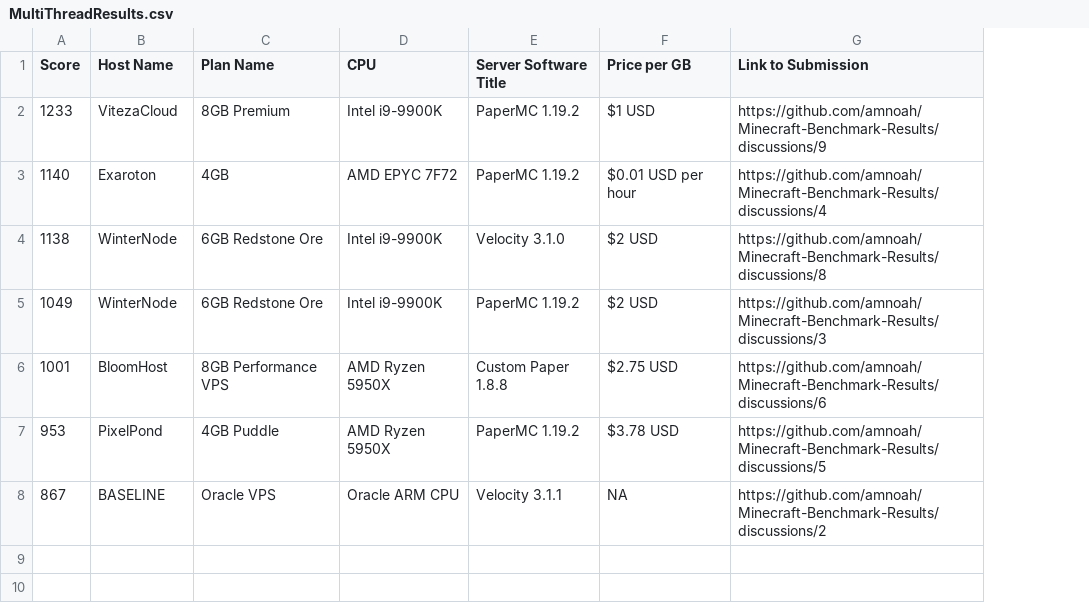
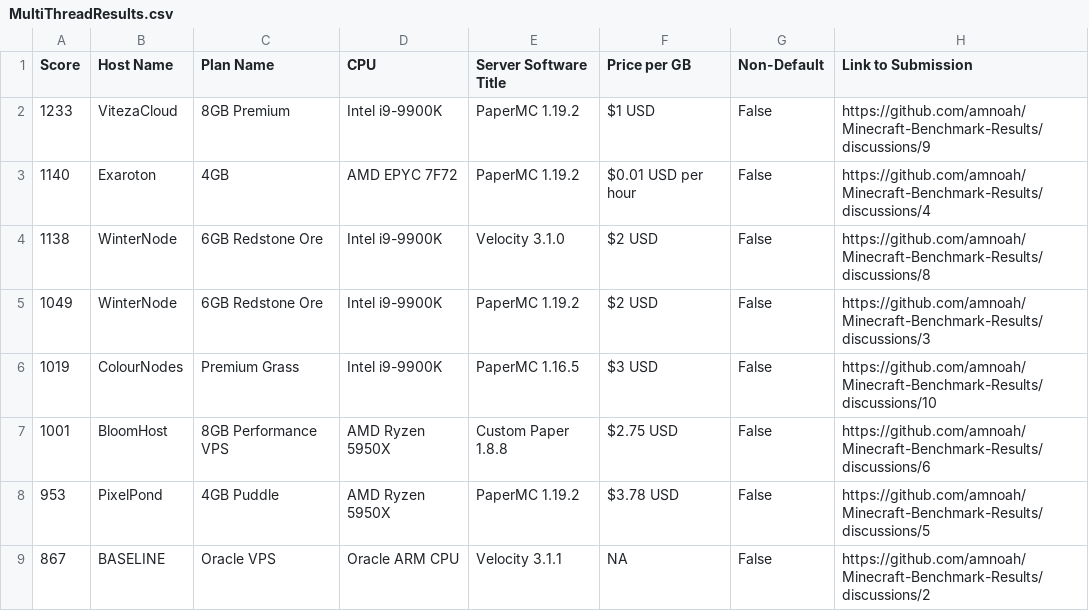
Before and after one commit to amnoah/Host-Benchmark-Results, a CSV file: 0.3/All/MultiThreadResults.csv, drawn as a sheet; addresses are those after the commit; the diff names each change by its address in the sheet, - before the commit and + after, or states it on an @@ line.

Commit message:
Added New Data

```diff
--- a/0.3/All/MultiThreadResults.csv
+++ b/0.3/All/MultiThreadResults.csv
+column G (Non-Default), rows 2-5: all False; rows 7-9: all False
+row 6: 1019 | ColourNodes | Premium Grass | Intel i9-9900K | PaperMC 1.16.5 | $3 USD | False | https://github.com/amnoah/Minecraft-Benchmark-Results/discussions/10
```
Also changed, not shown: 0.3/All/SingleThreadResults.csv, 0.3/Spigot+Forks/MultiThreadResults.csv, 7 other files.
